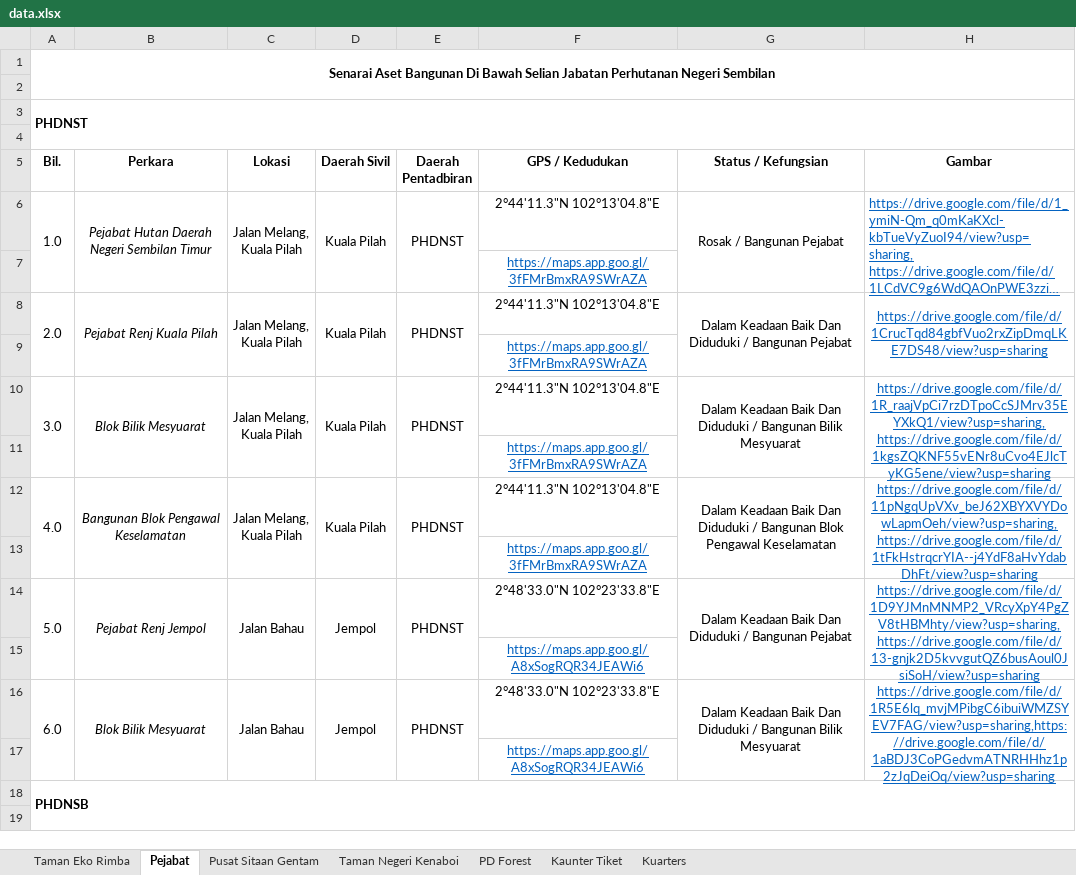
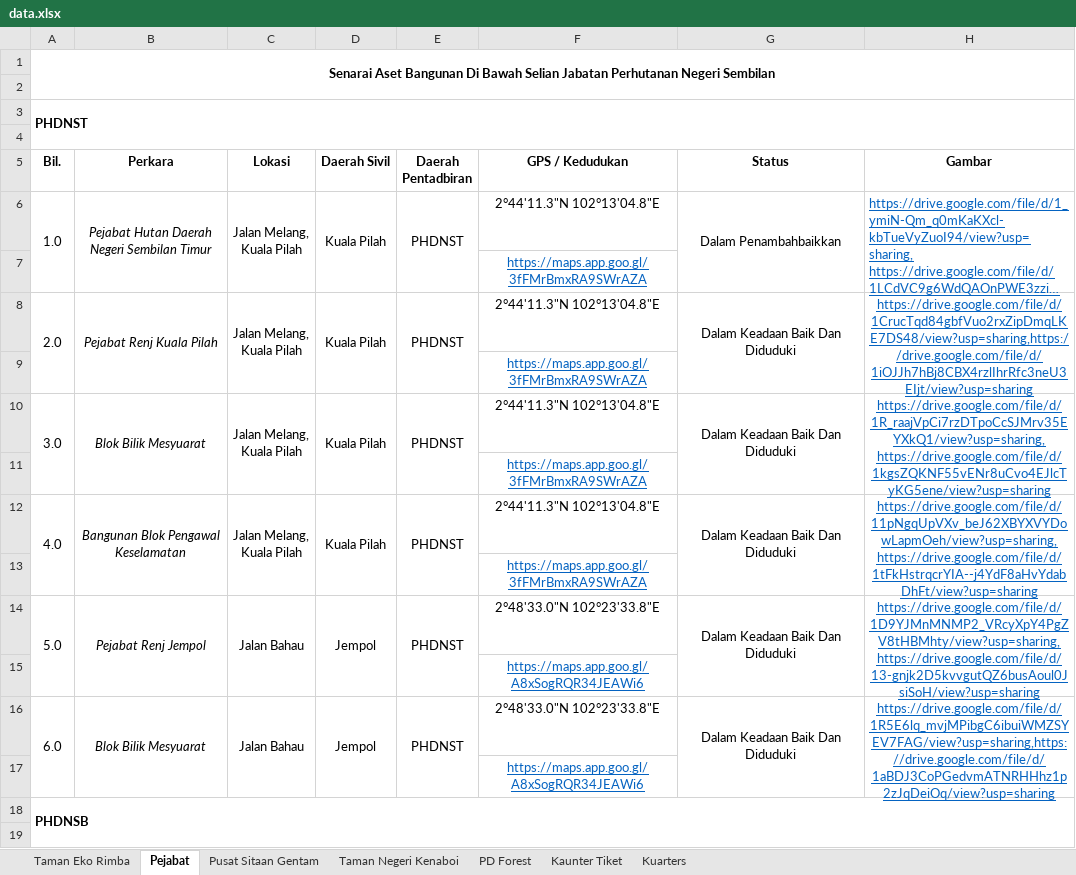
Before and after one commit to mohamadizwan-wq/Data-Aset-Bangunan-Jabatan-Perhutanan, an Excel workbook: data.xlsx, sheet Pejabat, drawn as a sheet; only a part is shown; long unchanged cells end in …; values as stored, in another font and other column widths than the file's, no borders; the diff covers the shown part only; the diff names each change by its address in the sheet, - before the commit and + after, or states it on an @@ line.

Commit message:
Add files via upload

```diff
--- a/data.xlsx (sheet Pejabat)
+++ b/data.xlsx (sheet Pejabat)
-G5: Status / Kefungsian
+G5: Status
-G6 (Status): Rosak / Bangunan Pejabat
+G6 (Status): Dalam Penambahbaikkan
-G8 (Status): Dalam Keadaan Baik Dan Diduduki / Bangunan Pejabat
+G8 (Status): Dalam Keadaan Baik Dan Diduduki
-H8 (Gambar): https://drive.google.com/file/d/1CrucTqd84gbfVuo2rxZipDmqLKE7DS48/view?usp=sharing
+H8 (Gambar): https://drive.google.com/file/d/1CrucTqd84gbfVuo2rxZipDmqLKE7DS48/view?usp=sharing,https://drive.google.com/file/d/1iOJJh7hBj8CBX4rzlIhrRfc3neU3EIjt/view?usp=sharing
-G10 (Status): Dalam Keadaan Baik Dan Diduduki / Bangunan Bilik Mesyuarat
+G10 (Status): Dalam Keadaan Baik Dan Diduduki
-G12 (Status): …Dan Diduduki / Bangunan Blok Pengawal Keselamatan
+G12 (Status): …Dan Diduduki
-G14 (Status): Dalam Keadaan Baik Dan Diduduki / Bangunan Pejabat
+G14 (Status): Dalam Keadaan Baik Dan Diduduki
-G16 (Status): Dalam Keadaan Baik Dan Diduduki / Bangunan Bilik Mesyuarat
+G16 (Status): Dalam Keadaan Baik Dan Diduduki
```
Also changed, not shown: 8 added rows, 14 edited cells and merged cells elsewhere in this sheet.
